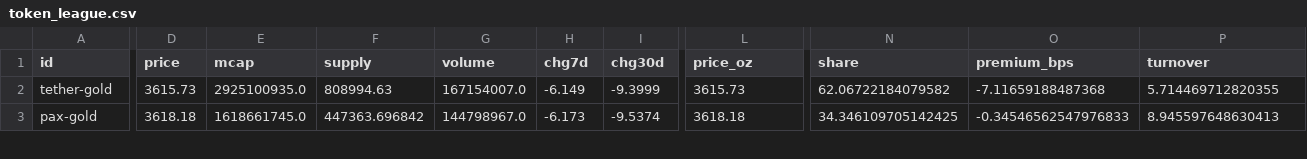
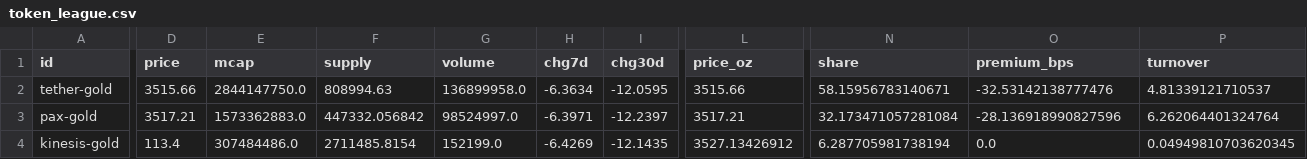
Before and after one commit to mliu86574-png/tokenized-gold-tracker, a CSV file: data/token_league.csv, drawn as a sheet; only a part is shown, gaps mark what is left out; rows hold the shown columns only; the diff covers the shown part only; the diff names each change by its address in the sheet, - before the commit and + after, or states it on an @@ line.

```diff
--- a/data/token_league.csv
+++ b/data/token_league.csv
-D2 (price): 3615.73
+D2 (price): 3515.66
-E2 (mcap): 2925100935.0
+E2 (mcap): 2844147750.0
-G2 (volume): 167154007.0
+G2 (volume): 136899958.0
-H2 (chg7d): -6.149
+H2 (chg7d): -6.3634
-I2 (chg30d): -9.3999
+I2 (chg30d): -12.0595
-L2 (price_oz): 3615.73
+L2 (price_oz): 3515.66
-N2 (share): 62.06722184079582
+N2 (share): 58.15956783140671
-O2 (premium_bps): -7.11659188487368
+O2 (premium_bps): -32.53142138777476
-P2 (turnover): 5.714469712820355
+P2 (turnover): 4.81339121710537
-D3 (price): 3618.18
+D3 (price): 3517.21
-E3 (mcap): 1618661745.0
+E3 (mcap): 1573362883.0
-F3 (supply): 447363.696842
+F3 (supply): 447332.056842
-G3 (volume): 144798967.0
+G3 (volume): 98524997.0
-H3 (chg7d): -6.173
+H3 (chg7d): -6.3971
-I3 (chg30d): -9.5374
+I3 (chg30d): -12.2397
-L3 (price_oz): 3618.18
+L3 (price_oz): 3517.21
-N3 (share): 34.346109705142425
+N3 (share): 32.173471057281084
-O3 (premium_bps): -0.34546562547976833
+O3 (premium_bps): -28.136918990827596
-P3 (turnover): 8.945597648630413
+P3 (turnover): 6.262064401324764
+row 4: kinesis-gold | 113.4 | 307484486.0 | 2711485.8154 | 152199.0 | -6.4269 | -12.1435 | 3527.13426912 | 6.287705981738194 | 0.0 | 0.04949810703620345
```
Also changed, not shown: 83 edited cells elsewhere in this file, data/macro.csv, data/markets.csv, 13 other files.
